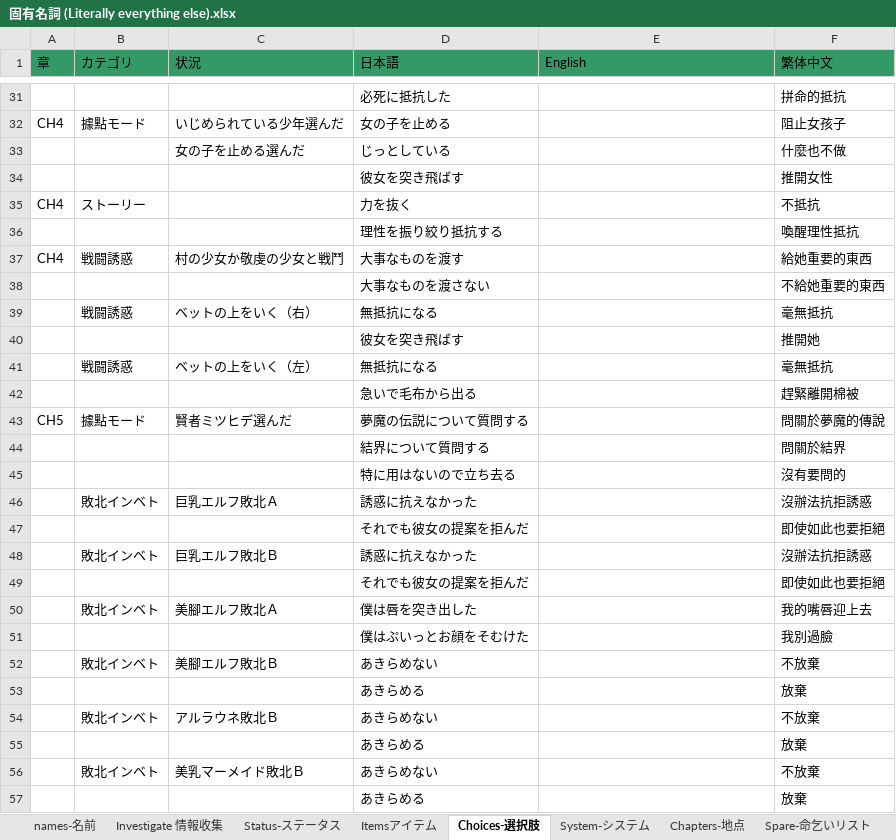
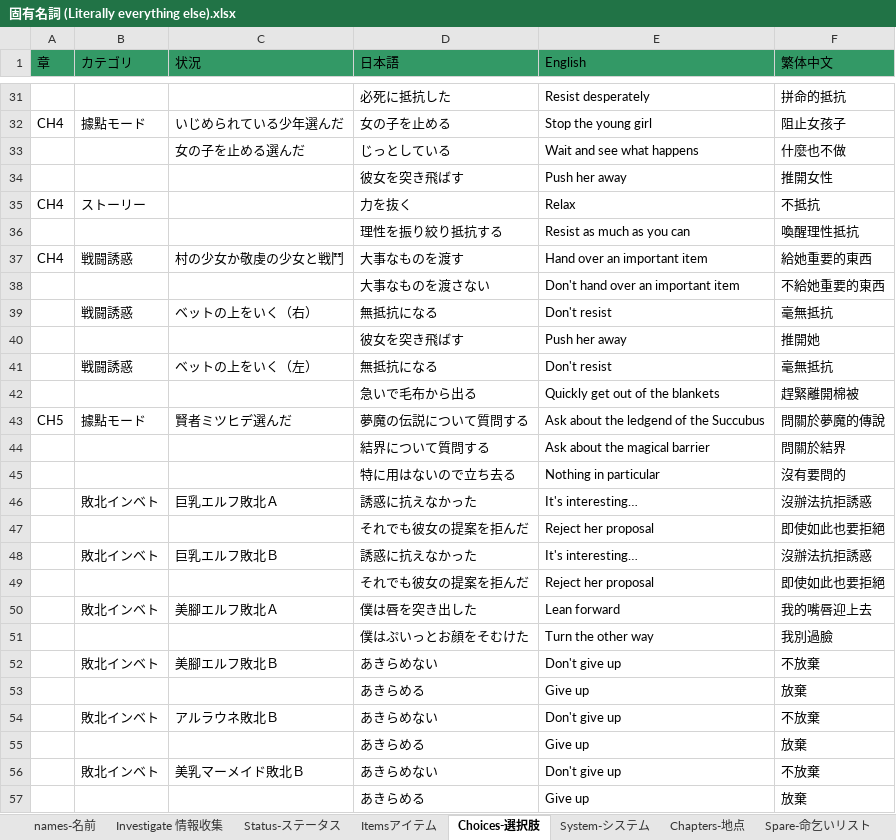
Before and after one commit to Giratena/Succubus-Senki-Translation-Project, an Excel workbook: English translation/その他文字 (Items, Skills, Characters, Descriptions)/固有名詞 (Literally everything else).xlsx, sheet Choices-選択肢, drawn as a sheet; only a part is shown, gaps mark what is left out; values as stored, in another font and other column widths than the file's, no borders; the diff covers the shown part only; the diff names each change by its address in the sheet, - before the commit and + after, or states it on an @@ line.

```diff
--- a/English translation/その他文字 (Items, Skills, Characters, Descriptions)/固有名詞 (Literally everything else).xlsx (sheet Choices-選択肢)
+++ b/English translation/その他文字 (Items, Skills, Characters, Descriptions)/固有名詞 (Literally everything else).xlsx (sheet Choices-選択肢)
-E31 (English): (empty)
+E31 (English): Resist desperately
-E32 (English): (empty)
+E32 (English): Stop the young girl
-E33 (English): (empty)
+E33 (English): Wait and see what happens
-E34 (English): (empty)
+E34 (English): Push her away
-E35 (English): (empty)
+E35 (English): Relax
-E36 (English): (empty)
+E36 (English): Resist as much as you can
-E37 (English): (empty)
+E37 (English): Hand over an important item
-E38 (English): (empty)
+E38 (English): Don't hand over an important item
-E39 (English): (empty)
+E39 (English): Don't resist
-E40 (English): (empty)
+E40 (English): Push her away
-E41 (English): (empty)
+E41 (English): Don't resist
-E42 (English): (empty)
+E42 (English): Quickly get out of the blankets
-E43 (English): (empty)
+E43 (English): Ask about the ledgend of the Succubus
-E44 (English): (empty)
+E44 (English): Ask about the magical barrier
-E45 (English): (empty)
+E45 (English): Nothing in particular
-E46 (English): (empty)
+E46 (English): It's interesting…
-E47 (English): (empty)
+E47 (English): Reject her proposal
-E48 (English): (empty)
+E48 (English): It's interesting…
-E49 (English): (empty)
+E49 (English): Reject her proposal
-E50 (English): (empty)
+E50 (English): Lean forward
-E51 (English): (empty)
+E51 (English): Turn the other way
-E52 (English): (empty)
+E52 (English): Don't give up
-E53 (English): (empty)
+E53 (English): Give up
-E54 (English): (empty)
+E54 (English): Don't give up
-E55 (English): (empty)
+E55 (English): Give up
-E56 (English): (empty)
+E56 (English): Don't give up
-E57 (English): (empty)
+E57 (English): Give up
```
Also changed, not shown: 29 edited cells elsewhere in this sheet, sheet System-システム, 1 other file.
